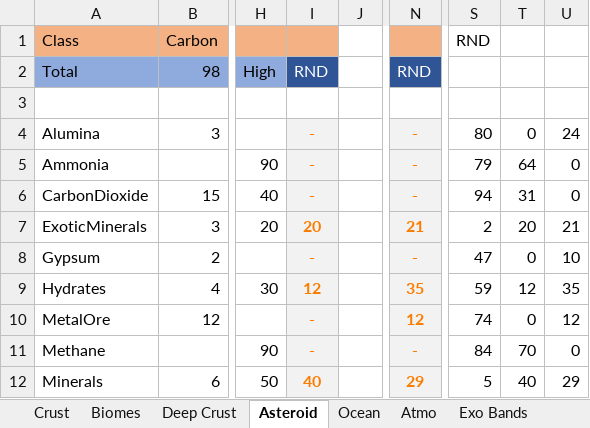
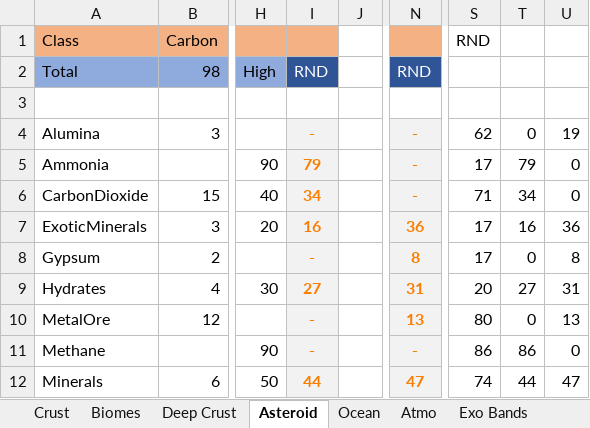
Before and after one commit to JadeOfMaar/RationalResources, an Excel workbook: RR_templates.xlsx, sheet Asteroid, drawn as a sheet; only a part is shown, gaps mark what is left out; values as stored, in another font and other column widths than the file's, no borders; the diff covers the shown part only; the diff names each change by its address in the sheet, - before the commit and + after, or states it on an @@ line.

Commit message:
Update RR_templates.xlsx

```diff
--- a/RR_templates.xlsx (sheet Asteroid)
+++ b/RR_templates.xlsx (sheet Asteroid)
-S4: 80
+S4: 62
-U4: 24
+U4: 19
-I5: -
+I5: 79
-S5: 79
+S5: 17
-T5: 64
+T5: 79
-I6: -
+I6: 34
-S6: 94
+S6: 71
-T6: 31
+T6: 34
-I7: 20
+I7: 16
-N7: 21
+N7: 36
-S7: 2
+S7: 17
-T7: 20
+T7: 16
-U7: 21
+U7: 36
-N8: -
+N8: 8
-S8: 47
+S8: 17
-U8: 10
+U8: 8
-I9: 12
+I9: 27
-N9: 35
+N9: 31
-S9: 59
+S9: 20
-T9: 12
+T9: 27
-U9: 35
+U9: 31
-N10: 12
+N10: 13
-S10: 74
+S10: 80
-U10: 12
+U10: 13
-S11: 84
+S11: 86
-T11: 70
+T11: 86
-I12: 40
+I12: 44
-N12: 29
+N12: 47
-S12: 5
+S12: 74
-T12: 40
+T12: 44
-U12: 29
+U12: 47
```
Also changed, not shown: 85 edited cells elsewhere in this sheet, sheet Deep Crust.
